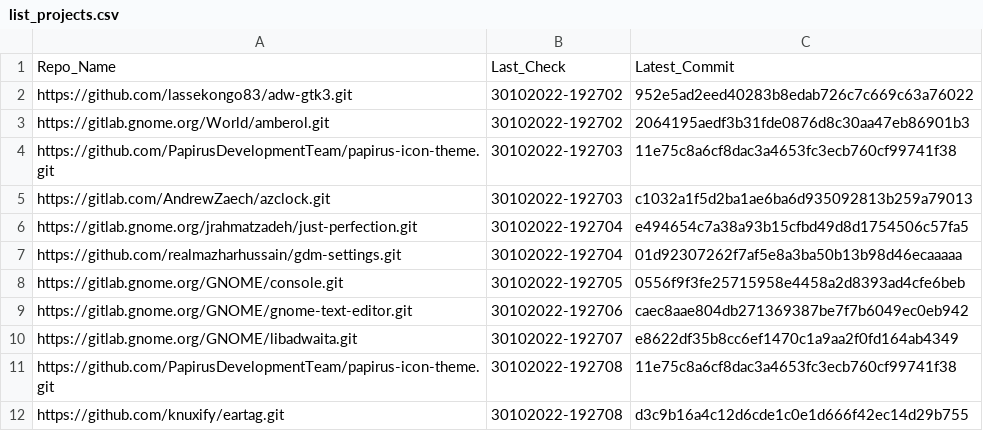
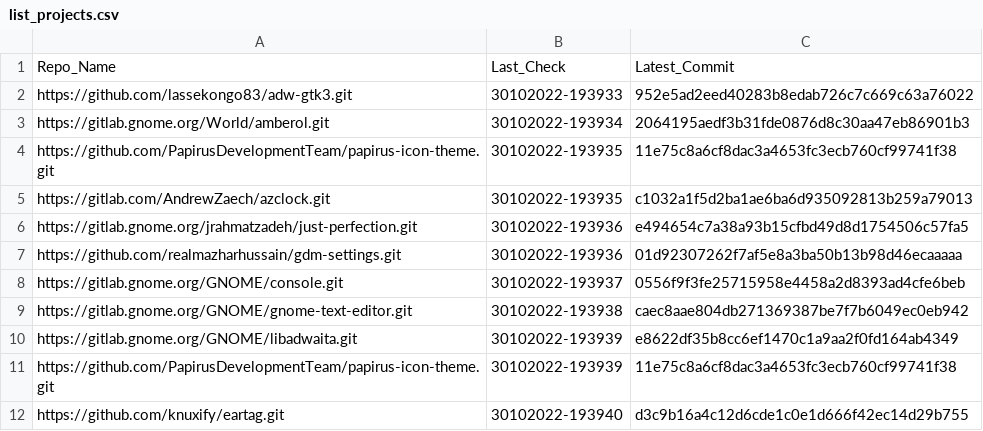
Before and after one commit to dasnoopy/git-check, a CSV file: list_projects.csv, drawn as a sheet.

```diff
--- a/list_projects.csv
+++ b/list_projects.csv
@@ -1,12 +1,12 @@
 Repo_Name,Last_Check,Latest_Commit
-https://github.com/lassekongo83/adw-gtk3.git,30102022-192702,952e5ad2eed40283b8edab726c7c669c63a76022
-https://gitlab.gnome.org/World/amberol.git,30102022-192702,2064195aedf3b31fde0876d8c30aa47eb86901b3
-https://github.com/PapirusDevelopmentTeam/papirus-icon-theme.git,30102022-192703,11e75c8a6cf8dac3a4653fc3ecb760cf99741f38
-https://gitlab.com/AndrewZaech/azclock.git,30102022-192703,c1032a1f5d2ba1ae6ba6d935092813b259a79013
-https://gitlab.gnome.org/jrahmatzadeh/just-perfection.git,30102022-192704,e494654c7a38a93b15cfbd49d8d1754506c57fa5
-https://github.com/realmazharhussain/gdm-settings.git,30102022-192704,01d92307262f7af5e8a3ba50b13b98d46ecaaaaa
-https://gitlab.gnome.org/GNOME/console.git,30102022-192705,0556f9f3fe25715958e4458a2d8393ad4cfe6beb
-https://gitlab.gnome.org/GNOME/gnome-text-editor.git,30102022-192706,caec8aae804db271369387be7f7b6049ec0eb942
-https://gitlab.gnome.org/GNOME/libadwaita.git,30102022-192707,e8622df35b8cc6ef1470c1a9aa2f0fd164ab4349
-https://github.com/PapirusDevelopmentTeam/papirus-icon-theme.git,30102022-192708,11e75c8a6cf8dac3a4653fc3ecb760cf99741f38
-https://github.com/knuxify/eartag.git,30102022-192708,d3c9b16a4c12d6cde1c0e1d666f42ec14d29b755
+https://github.com/lassekongo83/adw-gtk3.git,30102022-193933,952e5ad2eed40283b8edab726c7c669c63a76022
+https://gitlab.gnome.org/World/amberol.git,30102022-193934,2064195aedf3b31fde0876d8c30aa47eb86901b3
+https://github.com/PapirusDevelopmentTeam/papirus-icon-theme.git,30102022-193935,11e75c8a6cf8dac3a4653fc3ecb760cf99741f38
+https://gitlab.com/AndrewZaech/azclock.git,30102022-193935,c1032a1f5d2ba1ae6ba6d935092813b259a79013
+https://gitlab.gnome.org/jrahmatzadeh/just-perfection.git,30102022-193936,e494654c7a38a93b15cfbd49d8d1754506c57fa5
+https://github.com/realmazharhussain/gdm-settings.git,30102022-193936,01d92307262f7af5e8a3ba50b13b98d46ecaaaaa
+https://gitlab.gnome.org/GNOME/console.git,30102022-193937,0556f9f3fe25715958e4458a2d8393ad4cfe6beb
+https://gitlab.gnome.org/GNOME/gnome-text-editor.git,30102022-193938,caec8aae804db271369387be7f7b6049ec0eb942
+https://gitlab.gnome.org/GNOME/libadwaita.git,30102022-193939,e8622df35b8cc6ef1470c1a9aa2f0fd164ab4349
+https://github.com/PapirusDevelopmentTeam/papirus-icon-theme.git,30102022-193939,11e75c8a6cf8dac3a4653fc3ecb760cf99741f38
+https://github.com/knuxify/eartag.git,30102022-193940,d3c9b16a4c12d6cde1c0e1d666f42ec14d29b755
```
Also changed, not shown: 2 other files.
